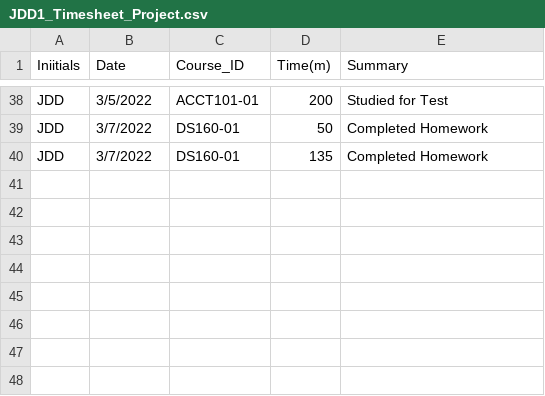
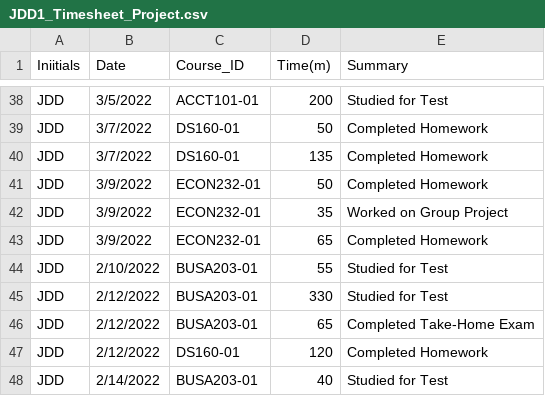
Before and after one commit to JDowBellarmine/JDD1_Timesheet_Project, a CSV file: JDD1_Timesheet_Project.csv, drawn as a sheet; only a part is shown, gaps mark what is left out.

Commit message:
Update JDD1_Timesheet_Project.csv

```diff
--- a/JDD1_Timesheet_Project.csv
+++ b/JDD1_Timesheet_Project.csv
@@ -40 +40,9 @@
 "JDD","3/7/2022","DS160-01","135","Completed Homework"
+"JDD","3/9/2022","ECON232-01","50","Completed Homework"
+"JDD","3/9/2022","ECON232-01","35","Worked on Group Project"
+"JDD","3/9/2022","ECON232-01","65","Completed Homework"
+"JDD","2/10/2022","BUSA203-01","55","Studied for Test"
+"JDD","2/12/2022","BUSA203-01","330","Studied for Test"
+"JDD","2/12/2022","BUSA203-01","65","Completed Take-Home Exam"
+"JDD","2/12/2022","DS160-01","120","Completed Homework"
+"JDD","2/14/2022","BUSA203-01","40","Studied for Test"
```
